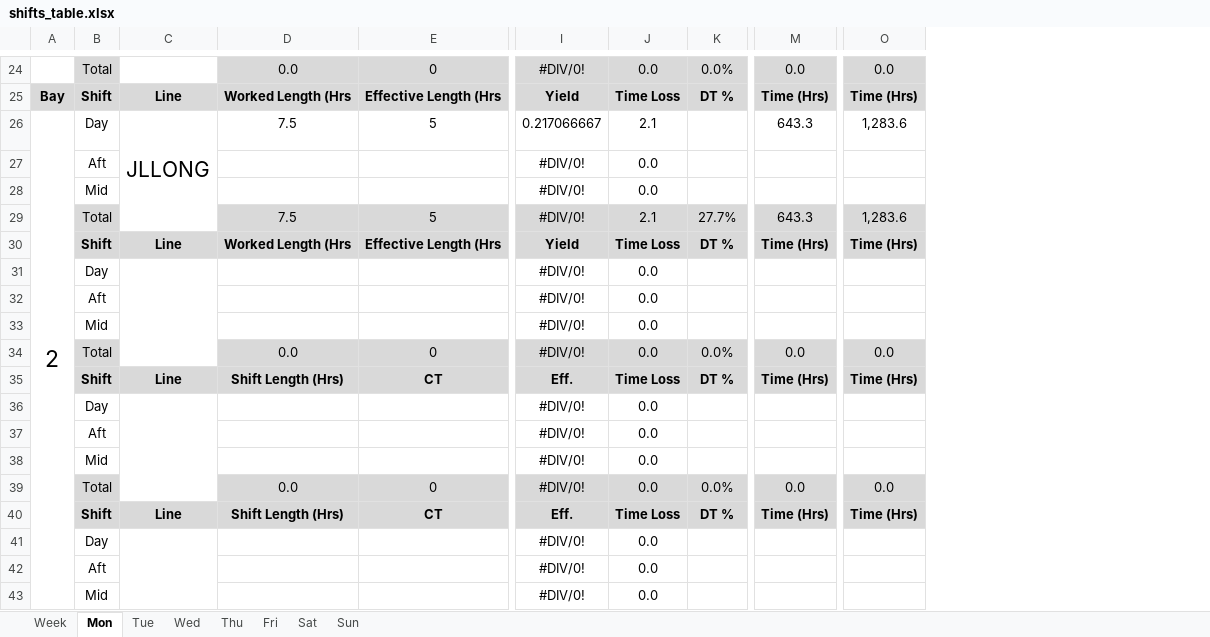
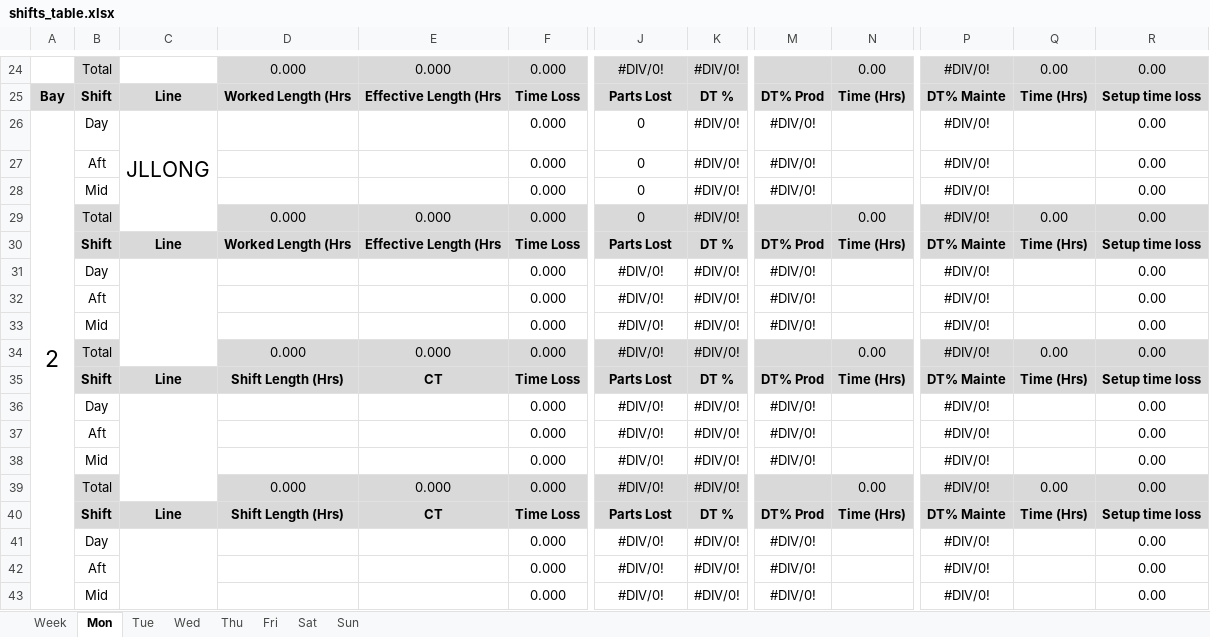
Before and after one commit to Henro1708/Production_monitoring_assistant, an Excel workbook: workingTable/shifts_table.xlsx, sheet Mon, drawn as a sheet; only a part is shown, gaps mark what is left out; values as stored, in another font and other column widths than the file's, no borders; removed rows and columns are numbered as before the commit, all else as after; rows hold the shown columns only; the diff covers the shown part only; the diff names each change by its address in the sheet, - before the commit and + after, or states it on an @@ line.

```diff
--- a/workingTable/shifts_table.xlsx (sheet Mon)
+++ b/workingTable/shifts_table.xlsx (sheet Mon)
+column F, rows 24-25: 0.000 | Time Loss; rows 27-28: 0.000 | 0.000; rows 30-43: Time Loss | 0.000 | 0.000 | 0.000 | 0.000 | Time Loss | 0.000 | 0.000 | 0.000 | 0.000 | Time Loss | 0.000 | 0.000 | 0.000
-column J, rows 24-25: 0.0 | Time Loss; rows 27-28: 0.0 | 0.0; rows 30-43: Time Loss | 0.0 | 0.0 | 0.0 | 0.0 | Time Loss | 0.0 | 0.0 | 0.0 | 0.0 | Time Loss | 0.0 | 0.0 | 0.0
+column M, row 25: DT% Prod; rows 27-28: #DIV/0! | #DIV/0!; rows 30-43: DT% Prod | #DIV/0! | #DIV/0! | #DIV/0! |  | DT% Prod | #DIV/0! | #DIV/0! | #DIV/0! |  | DT% Prod | #DIV/0! | #DIV/0! | #DIV/0!
+column P, rows 24-25: #DIV/0! | DT% Mainte; rows 27-28: #DIV/0! | #DIV/0!; rows 30-43: DT% Mainte | #DIV/0! | #DIV/0! | #DIV/0! | #DIV/0! | DT% Mainte | #DIV/0! | #DIV/0! | #DIV/0! | #DIV/0! | DT% Mainte | #DIV/0! | #DIV/0! | #DIV/0!
+column R, rows 24-25: 0.00 | Setup time loss; rows 27-28: 0.00 | 0.00; rows 30-43: Setup time loss | 0.00 | 0.00 | 0.00 | 0.00 | Setup time loss | 0.00 | 0.00 | 0.00 | 0.00 | Setup time loss | 0.00 | 0.00 | 0.00
-D24: 0.0
+D24: 0.000
-E24: 0
+E24: 0.000
-K24: 0.0%
+K24: #DIV/0!
-N24: 0.0
+N24: 0.00
-Q24: 0.0
+Q24: 0.00
-J25: Yield
+J25: Parts Lost
-row 26: 2 | Day | JLLONG | 7.5 | 5 | 0.217066667 | 2.1 |  | 643.3 | 1,283.6
+row 26: 2 | Day | JLLONG |  |  | 0.000 | 0 | #DIV/0! | #DIV/0! |  | #DIV/0! |  | 0.00
-J27:J28: #DIV/0!
+J27:J28: 0
-K27:K28: (empty)
+K27:K28: #DIV/0!
-row 29:  | Total |  | 7.5 | 5 | #DIV/0! | 2.1 | 27.7% | 643.3 | 1,283.6
+row 29:  | Total |  | 0.000 | 0.000 | 0.000 | 0 | #DIV/0! |  | 0.00 | #DIV/0! | 0.00 | 0.00
-J30: Yield
+J30: Parts Lost
-K31:K33: (empty)
+K31:K33: #DIV/0!
-D34: 0.0
+D34: 0.000
-E34: 0
+E34: 0.000
-K34: 0.0%
+K34: #DIV/0!
-N34: 0.0
+N34: 0.00
-Q34: 0.0
+Q34: 0.00
-J35: Eff.
+J35: Parts Lost
-K36:K38: (empty)
+K36:K38: #DIV/0!
-D39: 0.0
+D39: 0.000
-E39: 0
+E39: 0.000
-K39: 0.0%
+K39: #DIV/0!
-N39: 0.0
+N39: 0.00
-Q39: 0.0
+Q39: 0.00
-J40: Eff.
+J40: Parts Lost
-K41:K43: (empty)
+K41:K43: #DIV/0!
```
Also changed, not shown: 73 edited cells elsewhere in this sheet, sheet Wed, sheet Sat, sheet Sun, sheet Tue, sheet Fri, sheet Thu, 1 more sheet, formulas that keep their value, Master_table.xlsx, 2 other files.
